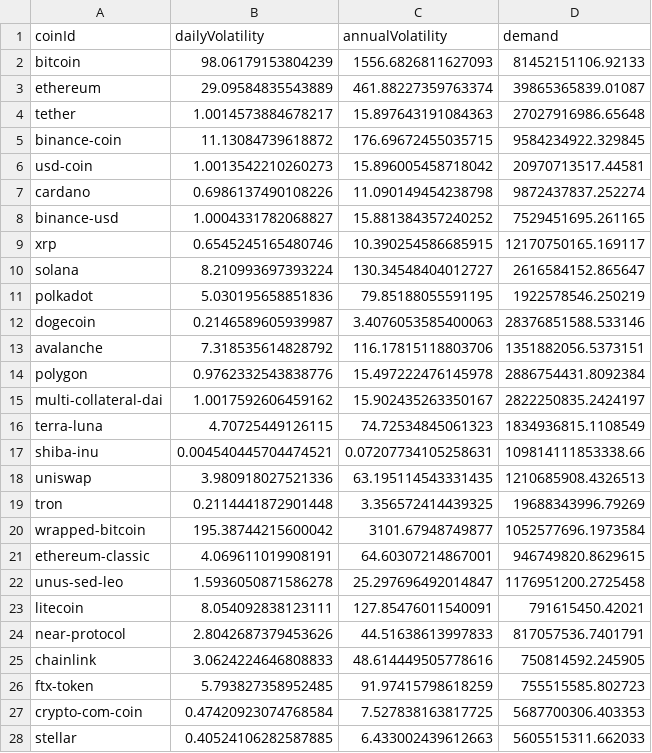
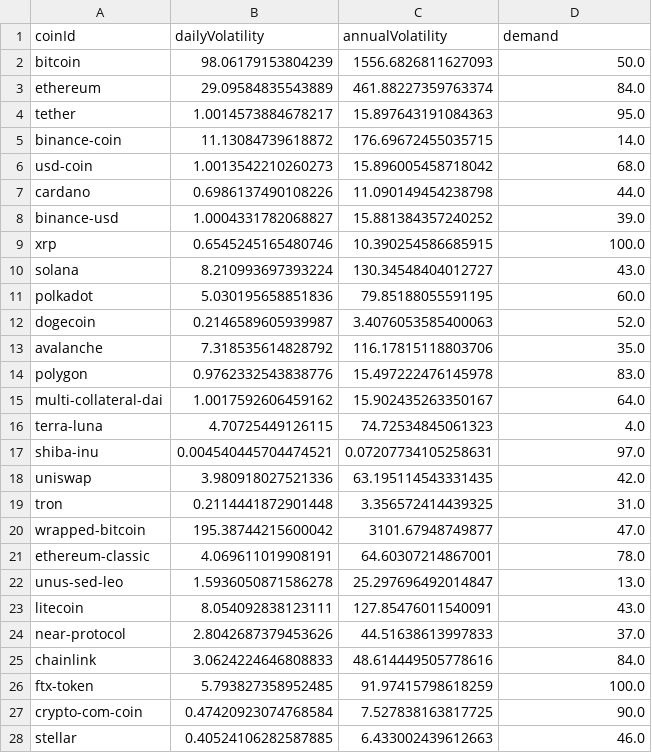
Before and after one commit to COS301-SE-2022/CryptoHub, a CSV file: AI/Volatilities.csv, drawn as a sheet; only a part is shown; the diff covers the shown part only.

```diff
--- a/AI/Volatilities.csv
+++ b/AI/Volatilities.csv
@@ -1,28 +1,28 @@
 coinId,dailyVolatility,annualVolatility,demand
-bitcoin,98.06179153804239,1556.6826811627093,81452151106.92133
-ethereum,29.09584835543889,461.88227359763374,39865365839.01087
-tether,1.0014573884678217,15.897643191084363,27027916986.65648
-binance-coin,11.13084739618872,176.69672455035715,9584234922.329845
-usd-coin,1.0013542210260273,15.896005458718042,20970713517.44581
-cardano,0.6986137490108226,11.090149454238798,9872437837.252274
-binance-usd,1.0004331782068827,15.881384357240252,7529451695.261165
-xrp,0.6545245165480746,10.390254586685915,12170750165.169117
-solana,8.210993697393224,130.34548404012727,2616584152.865647
-polkadot,5.030195658851836,79.85188055591195,1922578546.250219
-dogecoin,0.2146589605939987,3.4076053585400063,28376851588.533146
-avalanche,7.318535614828792,116.17815118803706,1351882056.5373151
-polygon,0.9762332543838776,15.497222476145978,2886754431.8092384
-multi-collateral-dai,1.0017592606459162,15.902435263350167,2822250835.2424197
-terra-luna,4.70725449126115,74.72534845061323,1834936815.1108549
-shiba-inu,0.004540445704474521,0.07207734105258631,109814111853338.66
-uniswap,3.980918027521336,63.195114543331435,1210685908.4326513
-tron,0.2114441872901448,3.356572414439325,19688343996.79269
-wrapped-bitcoin,195.38744215600042,3101.67948749877,1052577696.1973584
-ethereum-classic,4.069611019908191,64.60307214867001,946749820.8629615
-unus-sed-leo,1.5936050871586278,25.297696492014847,1176951200.2725458
-litecoin,8.054092838123111,127.85476011540091,791615450.42021
-near-protocol,2.8042687379453626,44.51638613997833,817057536.7401791
-chainlink,3.0624224646808833,48.614449505778616,750814592.245905
-ftx-token,5.793827358952485,91.97415798618259,755515585.802723
-crypto-com-coin,0.47420923074768584,7.527838163817725,5687700306.403353
-stellar,0.40524106282587885,6.433002439612663,5605515311.662033
+bitcoin,98.06179153804239,1556.6826811627093,50.0
+ethereum,29.09584835543889,461.88227359763374,84.0
+tether,1.0014573884678217,15.897643191084363,95.0
+binance-coin,11.13084739618872,176.69672455035715,14.0
+usd-coin,1.0013542210260273,15.896005458718042,68.0
+cardano,0.6986137490108226,11.090149454238798,44.0
+binance-usd,1.0004331782068827,15.881384357240252,39.0
+xrp,0.6545245165480746,10.390254586685915,100.0
+solana,8.210993697393224,130.34548404012727,43.0
+polkadot,5.030195658851836,79.85188055591195,60.0
+dogecoin,0.2146589605939987,3.4076053585400063,52.0
+avalanche,7.318535614828792,116.17815118803706,35.0
+polygon,0.9762332543838776,15.497222476145978,83.0
+multi-collateral-dai,1.0017592606459162,15.902435263350167,64.0
+terra-luna,4.70725449126115,74.72534845061323,4.0
+shiba-inu,0.004540445704474521,0.07207734105258631,97.0
+uniswap,3.980918027521336,63.195114543331435,42.0
+tron,0.2114441872901448,3.356572414439325,31.0
+wrapped-bitcoin,195.38744215600042,3101.67948749877,47.0
+ethereum-classic,4.069611019908191,64.60307214867001,78.0
+unus-sed-leo,1.5936050871586278,25.297696492014847,13.0
+litecoin,8.054092838123111,127.85476011540091,43.0
+near-protocol,2.8042687379453626,44.51638613997833,37.0
+chainlink,3.0624224646808833,48.614449505778616,84.0
+ftx-token,5.793827358952485,91.97415798618259,100.0
+crypto-com-coin,0.47420923074768584,7.527838163817725,90.0
+stellar,0.40524106282587885,6.433002439612663,46.0
```
Also changed, not shown: 73 edited cells elsewhere in this file, AI/coinClusters.csv, 1 other file.
